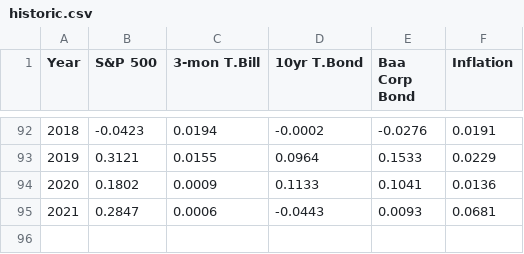
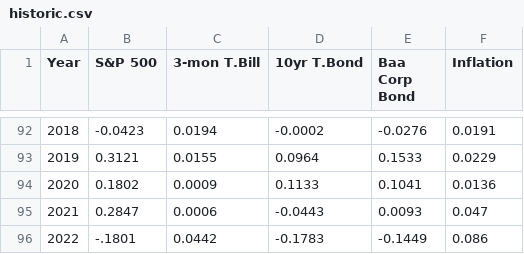
Before and after one commit to AnnMarieW/wealthdashboard, a CSV file: assets/historic.csv, drawn as a sheet; only a part is shown, gaps mark what is left out.

Commit message:
update for 2022

```diff
--- a/assets/historic.csv
+++ b/assets/historic.csv
@@ -94,2 +94,3 @@ Year,S&P 500,3-mon T.Bill,10yr T.Bond, Baa Corp Bond,Inflation
 2020,0.1802,0.0009,0.1133,0.1041,0.0136
-2021,0.2847,0.0006,-0.0443,0.0093,0.0681
+2021,0.2847,0.0006,-0.0443,0.0093,0.047
+2022,-.1801,0.0442,-0.1783,-0.1449,0.086
```
